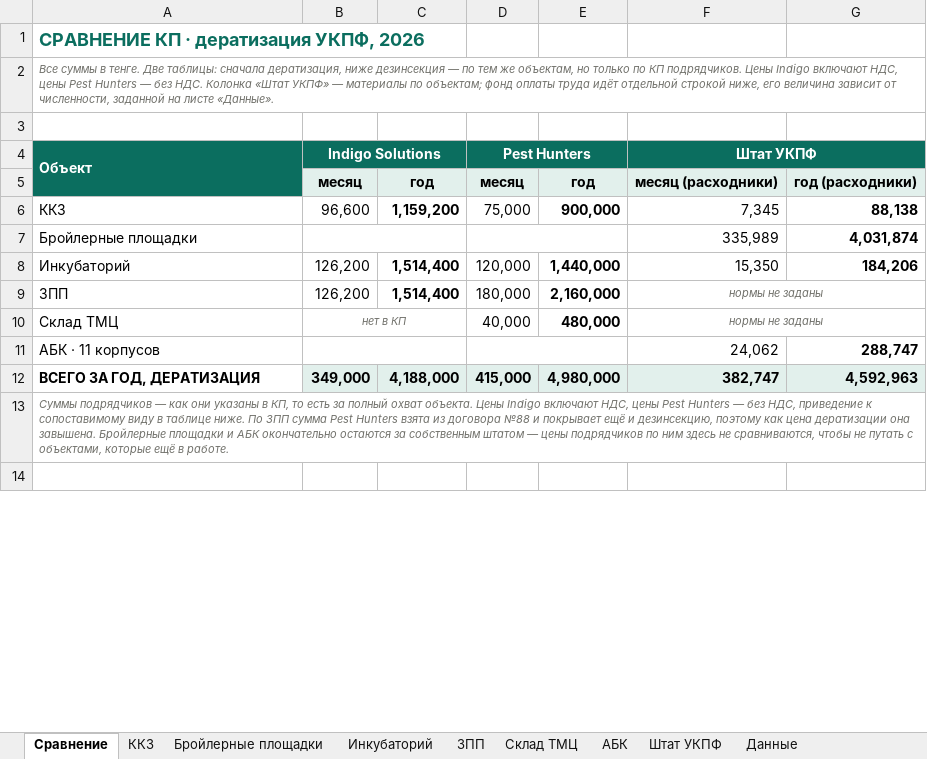
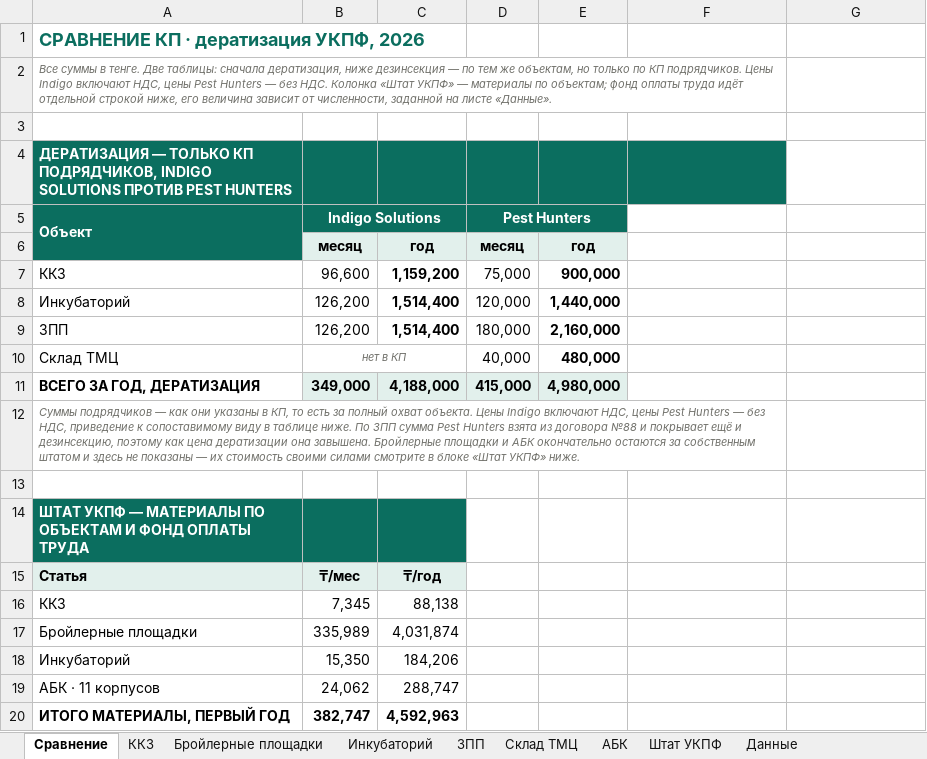
Before and after one commit to alibeksailaubaev-cmd/Periscope-2.0, an Excel workbook: reports/УКПФ_дератизация_сравнение_КП.xlsx, sheet Сравнение, drawn as a sheet; only a part is shown; the shorter side is filled out with more unchanged rows; values as stored, in another font and other column widths than the file's, no borders; removed rows and columns are numbered as before the commit, all else as after; the diff covers the shown part only; the diff names each change by its address in the sheet, - before the commit and + after, or states it on an @@ line.

```diff
--- a/reports/УКПФ_дератизация_сравнение_КП.xlsx (sheet Сравнение)
+++ b/reports/УКПФ_дератизация_сравнение_КП.xlsx (sheet Сравнение)
-A2:G2 merged
+A2:F2 merged
+row 4: ДЕРАТИЗАЦИЯ — ТОЛЬКО КП ПОДРЯДЧИКОВ, INDIGO SOLUTIONS ПРОТИВ PEST HUNTERS
-F5: Штат УКПФ
+F5: (empty)
-F5 fill: #0B6E5F
+F5 fill: none
-F4:G4 merged
-F6: месяц (расходники)
+F6: (empty)
-F6:G6 fill: #E2F0EC
+F6:G6 fill: none
-G6: год (расходники)
+G6: (empty)
-F7: 7,345
+F7: (empty)
-G7: 88,138
+G7: (empty)
-row 7: Бройлерные площадки |  |  |  |  | 335,989 | 4,031,874
-F8: 15,350
+F8: (empty)
-G8: 184,206
+G8: (empty)
-F9:F10: нормы не заданы
+F9:F10: (empty)
-F9:G9 merged
-F10:G10 merged
-row 11: АБК · 11 корпусов |  |  |  |  | 24,062 | 288,747
-F11: 382,747
+F11: (empty)
-F11:G11 fill: #E2F0EC
+F11:G11 fill: none
-G11: 4,592,963
+G11: (empty)
-A12: …собственным штатом — цены подрядчиков по ним здесь не сравниваются, чтобы не путать с объектами, которые ещё в работе.
+A12: …собственным штатом и здесь не показаны — их стоимость своими силами смотрите в блоке «Штат УКПФ» ниже.
-A13:G13 merged
+A12:F12 merged
+row 13: (empty)
+row 14: ШТАТ УКПФ — МАТЕРИАЛЫ ПО ОБЪЕКТАМ И ФОНД ОПЛАТЫ ТРУДА
+row 15: Статья | ₸/мес | ₸/год
+row 16: ККЗ | 7,345 | 88,138
+row 17: Бройлерные площадки | 335,989 | 4,031,874
+row 18: Инкубаторий | 15,350 | 184,206
+row 19: АБК · 11 корпусов | 24,062 | 288,747
+row 20: ИТОГО МАТЕРИАЛЫ, ПЕРВЫЙ ГОД | 382,747 | 4,592,963
```
Also changed, not shown: 3 added rows, 2 removed rows, 2 edited cells, cell formats and merged cells elsewhere in this sheet, formulas that keep their value.
